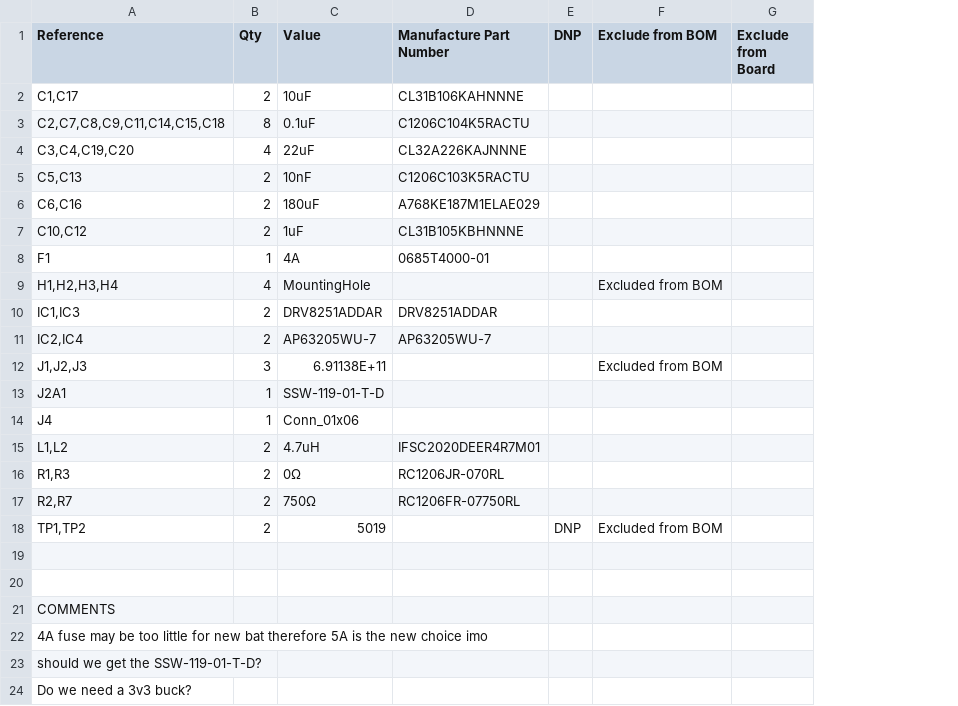
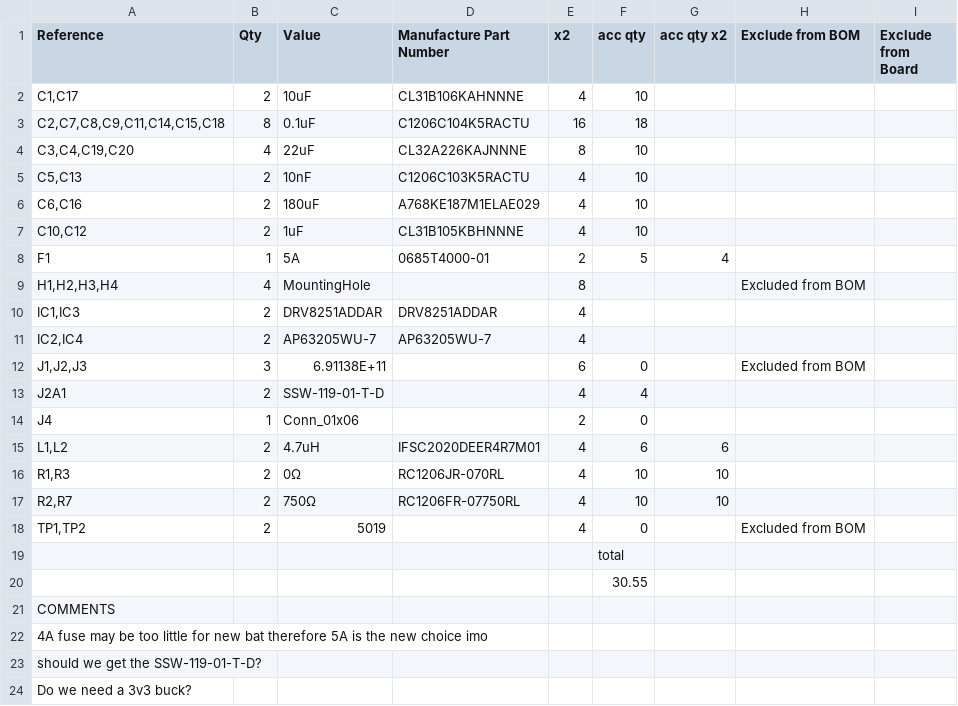
Before and after one commit to activamy/ENEL_300_RC_Car, a CSV file: PCB Design/Power_Motor_Board/Power_Motor_Board.csv, drawn as a sheet; removed rows and columns are numbered as before the commit, all else as after; the diff names each change by its address in the sheet, - before the commit and + after, or states it on an @@ line.

Commit message:
Continued board layout and mesurements as well as edited BOM

```diff
--- a/PCB Design/Power_Motor_Board/Power_Motor_Board.csv
+++ b/PCB Design/Power_Motor_Board/Power_Motor_Board.csv
-column E (DNP), row 18: DNP
+column E (x2), rows 2-18: 4 | 16 | 8 | 4 | 4 | 4 | 2 | 8 | 4 | 4 | 6 | 4 | 2 | 4 | 4 | 4 | 4
+column F (acc qty), rows 2-20: 10 | 18 | 10 | 10 | 10 | 10 | 5 |  |  |  | 0 | 4 | 0 | 6 | 10 | 10 | 0 | total | 30.55
+column G (acc qty x2), rows 8-17: 4 |  |  |  |  |  |  | 6 | 10 | 10
-C8 (Value): 4A
+C8 (Value): 5A
-B13 (Qty): 1
+B13 (Qty): 2
```
Also changed, not shown: 14 other files.
